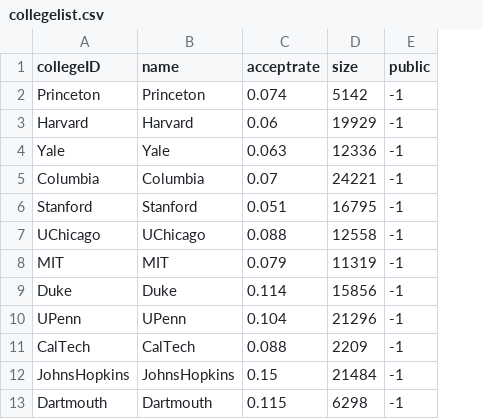
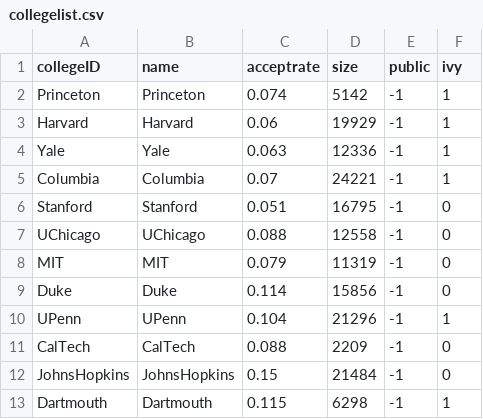
Before and after one commit to dionhagan/cs171-project, a CSV file: client/data/collegelist.csv, drawn as a sheet; only a part is shown; the diff names each change by its address in the sheet, - before the commit and + after, or states it on an @@ line.

Commit message:
added ivy status to college list

```diff
--- a/client/data/collegelist.csv
+++ b/client/data/collegelist.csv
+column F (ivy), rows 2-13: 1 | 1 | 1 | 1 | 0 | 0 | 0 | 0 | 1 | 0 | 0 | 1
```
Also changed, not shown: 1 other file.
